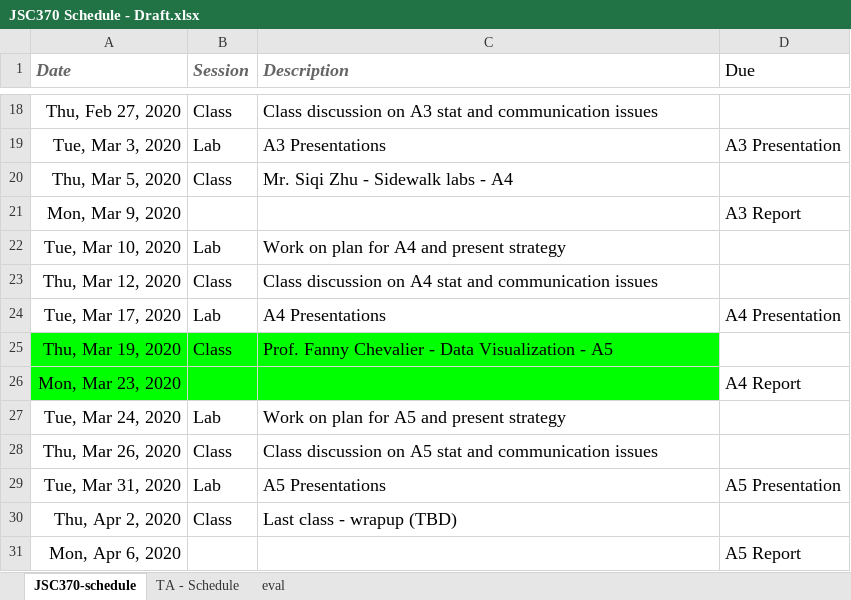
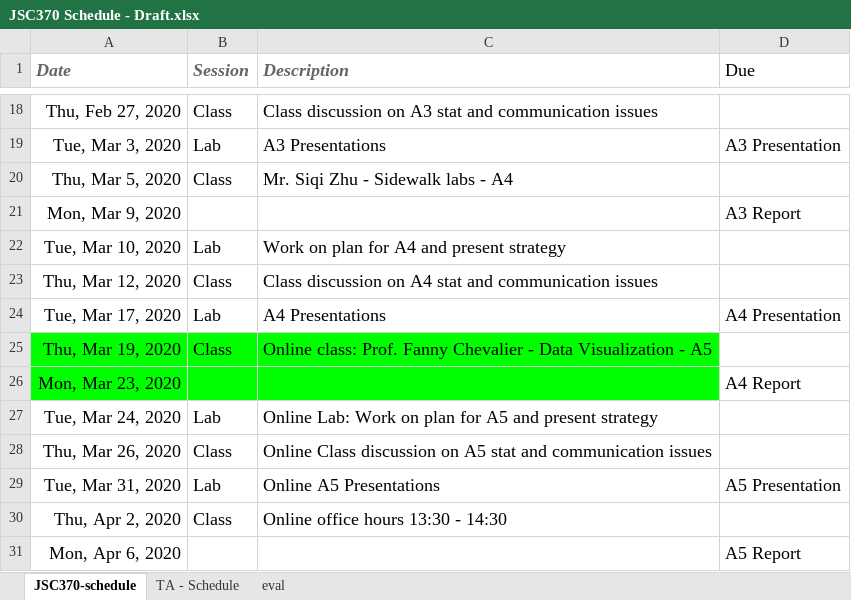
Before and after one commit to JSC370/jsc370.github.io, an Excel workbook: JSC370 Schedule - Draft.xlsx, sheet JSC370-schedule, drawn as a sheet; only a part is shown, gaps mark what is left out; values as stored, in another font and other column widths than the file's, no borders; the diff names each change by its address in the sheet, - before the commit and + after, or states it on an @@ line.

```diff
--- a/JSC370 Schedule - Draft.xlsx (sheet JSC370-schedule)
+++ b/JSC370 Schedule - Draft.xlsx (sheet JSC370-schedule)
-C25 (Description): Prof. Fanny…
+C25 (Description): Online class: Prof. Fanny…
-C27 (Description): Work on…
+C27 (Description): Online Lab: Work on…
-C28 (Description): Class discussion…
+C28 (Description): Online Class discussion…
-C29 (Description): A5 Presentations
+C29 (Description): Online A5 Presentations
-C30 (Description): Last class - wrapup (TBD)
+C30 (Description): Online office hours 13:30 - 14:30
```
Also changed, not shown: 1 other file.
